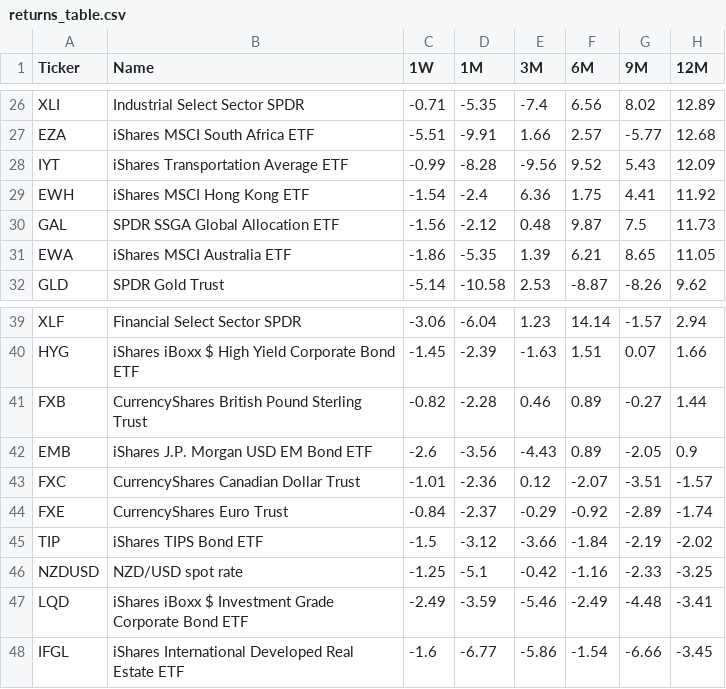
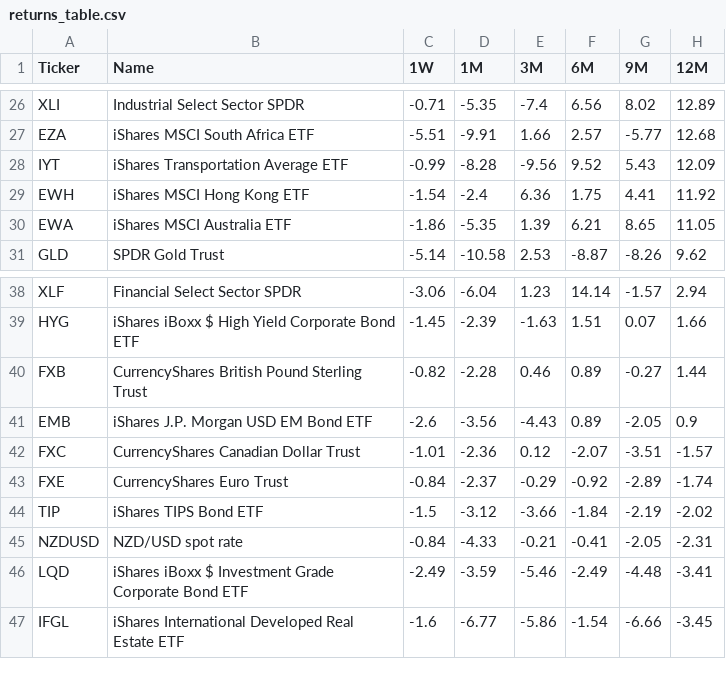
Before and after one commit to ajityadav005/Global_ETF_Tracker, a CSV file: returns_table.csv, drawn as a sheet; only a part is shown, gaps mark what is left out.

```diff
--- a/returns_table.csv
+++ b/returns_table.csv
@@ -29,3 +29,2 @@ IYT,iShares Transportation Average ETF,-0.99,-8.28,-9.56,9.52,5.43,12.09
 EWH,iShares MSCI Hong Kong ETF,-1.54,-2.4,6.36,1.75,4.41,11.92
-GAL,SPDR SSGA Global Allocation ETF,-1.56,-2.12,0.48,9.87,7.5,11.73
 EWA,iShares MSCI Australia ETF,-1.86,-5.35,1.39,6.21,8.65,11.05
@@ -45,3 +44,3 @@ FXE,CurrencyShares Euro Trust,-0.84,-2.37,-0.29,-0.92,-2.89,-1.74
 TIP,iShares TIPS Bond ETF,-1.5,-3.12,-3.66,-1.84,-2.19,-2.02
-NZDUSD,NZD/USD spot rate,-1.25,-5.1,-0.42,-1.16,-2.33,-3.25
+NZDUSD,NZD/USD spot rate,-0.84,-4.33,-0.21,-0.41,-2.05,-2.31
 LQD,iShares iBoxx $ Investment Grade Corporate Bond ETF,-2.49,-3.59,-5.46,-2.49,-4.48,-3.41
```
Also changed, not shown: 1 other file.
